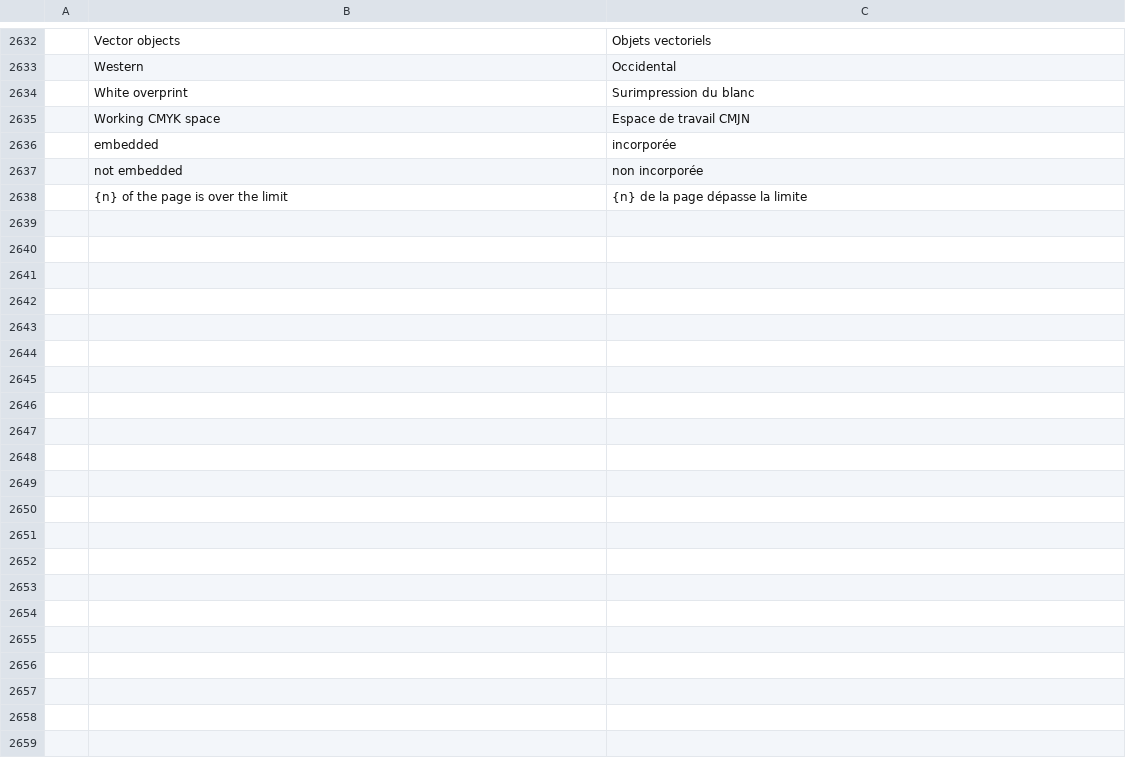
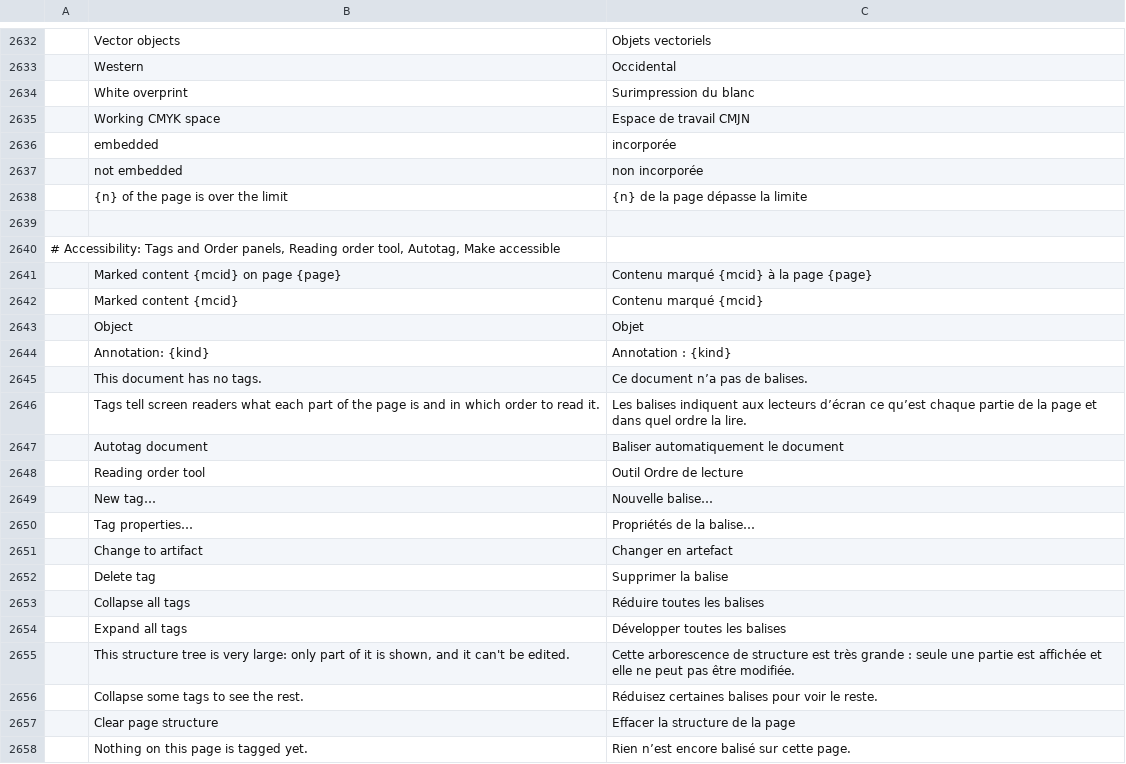
Before and after one commit to treeforjs/pdfcraft, a TSV file: crates/ui-egui/src/i18n/fr.tsv, drawn as a sheet; only a part is shown, gaps mark what is left out; the diff covers the shown part only; the diff names each change by its address in the sheet, - before the commit and + after, or states it on an @@ line.

```diff
--- a/crates/ui-egui/src/i18n/fr.tsv
+++ b/crates/ui-egui/src/i18n/fr.tsv
+row 2639: (empty)
+row 2640: # Accessibility: Tags and Order panels, Reading order tool, Autotag, Make accessible
+row 2641:  | Marked content {mcid} on page {page} | Contenu marqué {mcid} à la page {page}
+row 2642:  | Marked content {mcid} | Contenu marqué {mcid}
+row 2643:  | Object | Objet
+row 2644:  | Annotation: {kind} | Annotation : {kind}
+row 2645:  | This document has no tags. | Ce document n’a pas de balises.
+row 2646:  | Tags tell screen readers what each part of the page is and in which order to read it. | Les balises indiquent aux lecteurs d’écran ce qu’est chaque partie de la page et dans quel ordre la lire.
+row 2647:  | Autotag document | Baliser automatiquement le document
+row 2648:  | Reading order tool | Outil Ordre de lecture
+row 2649:  | New tag… | Nouvelle balise…
+row 2650:  | Tag properties… | Propriétés de la balise…
+row 2651:  | Change to artifact | Changer en artefact
+row 2652:  | Delete tag | Supprimer la balise
+row 2653:  | Collapse all tags | Réduire toutes les balises
+row 2654:  | Expand all tags | Développer toutes les balises
+row 2655:  | This structure tree is very large: only part of it is shown, and it can't be edited. | Cette arborescence de structure est très grande : seule une partie est affichée et elle ne peut pas être modifiée.
+row 2656:  | Collapse some tags to see the rest. | Réduisez certaines balises pour voir le reste.
+row 2657:  | Clear page structure | Effacer la structure de la page
+row 2658:  | Nothing on this page is tagged yet. | Rien n’est encore balisé sur cette page.
```
Also changed, not shown: 72 added rows elsewhere in this file, crates/ui-egui/src/i18n/de.tsv, crates/ui-egui/src/i18n/es.tsv, 38 other files.
